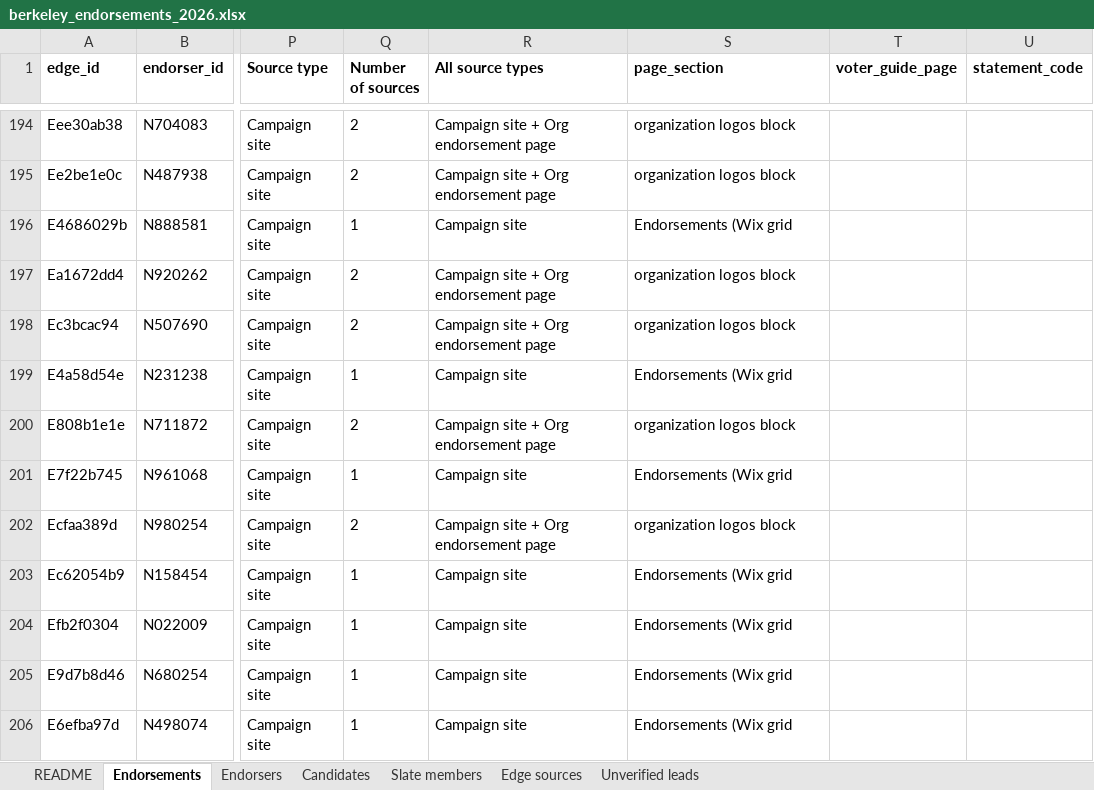
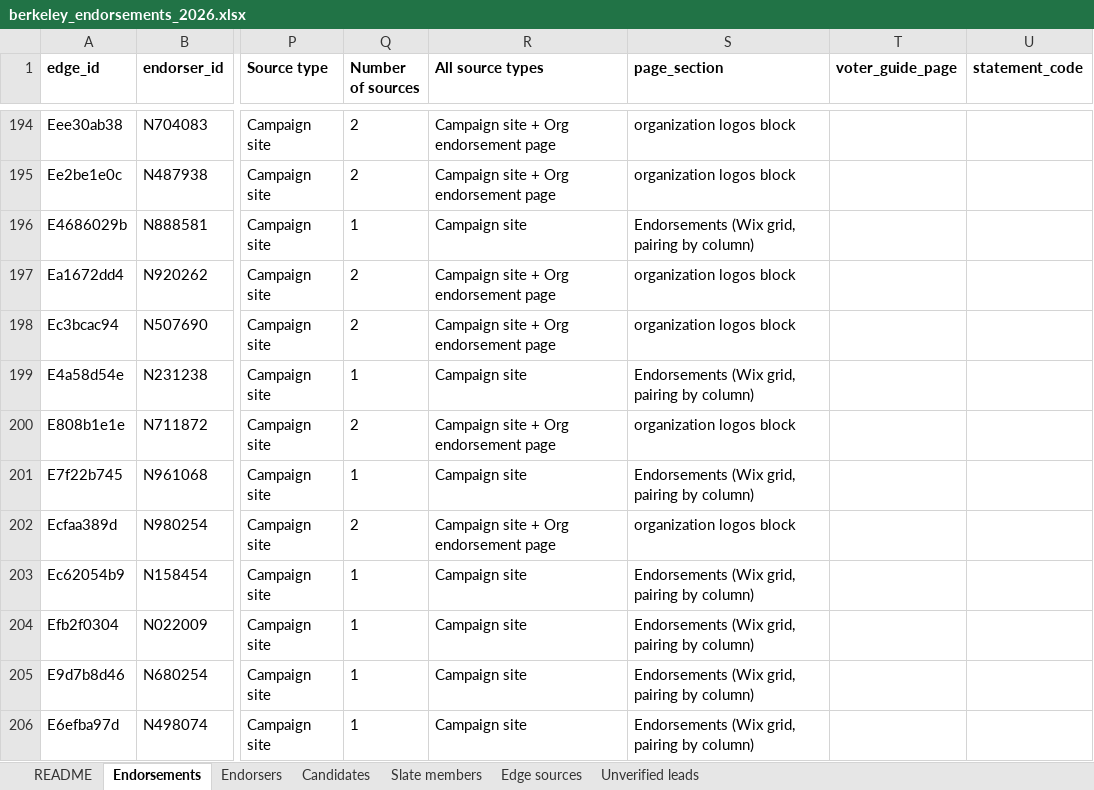
Before and after one commit to rexheng/nganalysis, an Excel workbook: public/data/berkeley_endorsements_2026.xlsx, sheet Endorsements, drawn as a sheet; only a part is shown, gaps mark what is left out; values as stored, in another font and other column widths than the file's, no borders; the diff covers the shown part only; the diff names each change by its address in the sheet, - before the commit and + after, or states it on an @@ line.

```diff
--- a/public/data/berkeley_endorsements_2026.xlsx (sheet Endorsements)
+++ b/public/data/berkeley_endorsements_2026.xlsx (sheet Endorsements)
-S196 (page_section): Endorsements (Wix grid
+S196 (page_section): Endorsements (Wix grid, pairing by column)
-S199 (page_section): Endorsements (Wix grid
+S199 (page_section): Endorsements (Wix grid, pairing by column)
-S201 (page_section): Endorsements (Wix grid
+S201 (page_section): Endorsements (Wix grid, pairing by column)
-S203:S206 (page_section): Endorsements (Wix grid
+S203:S206 (page_section): Endorsements (Wix grid, pairing by column)
```
Also changed, not shown: 35 edited cells elsewhere in this sheet, sheet Edge sources, sheet Slate members, sheet README, 4 other files.
